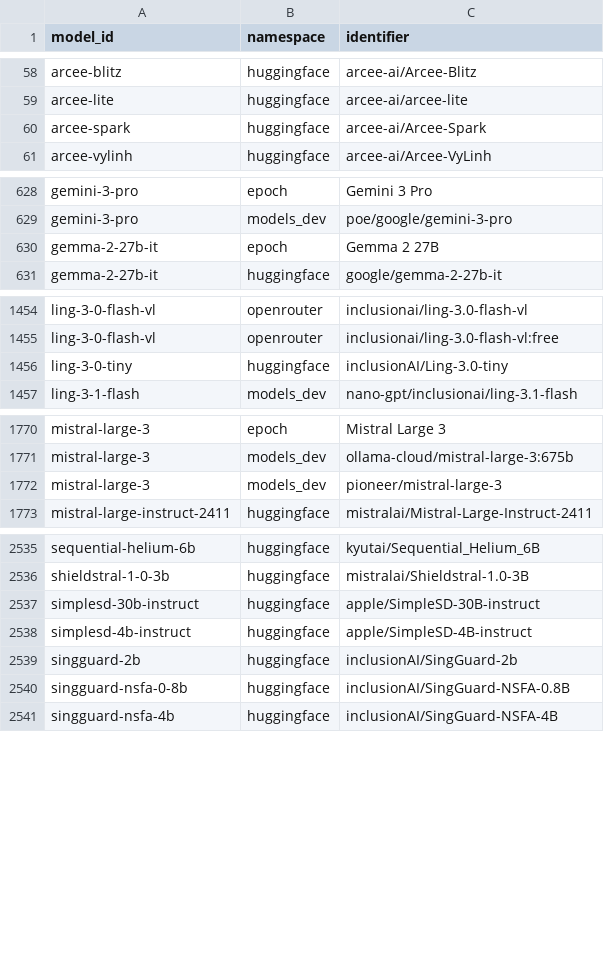
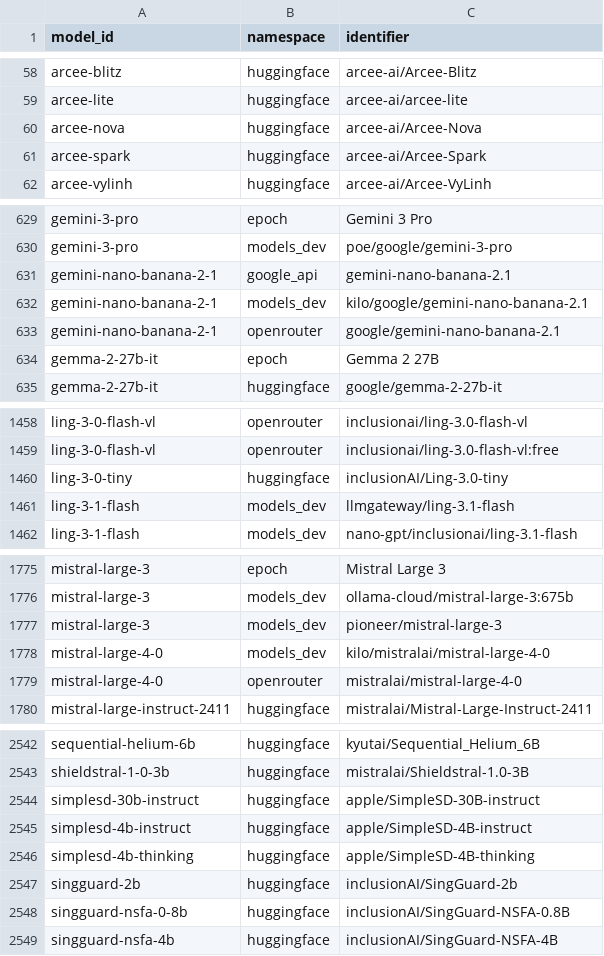
Before and after one commit to YasamanAnsari/llm-ledger, a CSV file: data/core/crosswalk.csv, drawn as a sheet; only a part is shown, gaps mark what is left out.

```diff
--- a/data/core/crosswalk.csv
+++ b/data/core/crosswalk.csv
@@ -59,2 +59,3 @@ arcee-blitz,huggingface,arcee-ai/Arcee-Blitz
 arcee-lite,huggingface,arcee-ai/arcee-lite
+arcee-nova,huggingface,arcee-ai/Arcee-Nova
 arcee-spark,huggingface,arcee-ai/Arcee-Spark
@@ -629,2 +630,5 @@ gemini-3-pro,epoch,Gemini 3 Pro
 gemini-3-pro,models_dev,poe/google/gemini-3-pro
+gemini-nano-banana-2-1,google_api,gemini-nano-banana-2.1
+gemini-nano-banana-2-1,models_dev,kilo/google/gemini-nano-banana-2.1
+gemini-nano-banana-2-1,openrouter,google/gemini-nano-banana-2.1
 gemma-2-27b-it,epoch,Gemma 2 27B
@@ -1456,2 +1460,3 @@ ling-3-0-flash-vl,openrouter,inclusionai/ling-3.0-flash-vl:free
 ling-3-0-tiny,huggingface,inclusionAI/Ling-3.0-tiny
+ling-3-1-flash,models_dev,llmgateway/ling-3.1-flash
 ling-3-1-flash,models_dev,nano-gpt/inclusionai/ling-3.1-flash
@@ -1772,2 +1777,4 @@ mistral-large-3,models_dev,ollama-cloud/mistral-large-3:675b
 mistral-large-3,models_dev,pioneer/mistral-large-3
+mistral-large-4-0,models_dev,kilo/mistralai/mistral-large-4-0
+mistral-large-4-0,openrouter,mistralai/mistral-large-4-0
 mistral-large-instruct-2411,huggingface,mistralai/Mistral-Large-Instruct-2411
@@ -2538,2 +2545,3 @@ simplesd-30b-instruct,huggingface,apple/SimpleSD-30B-instruct
 simplesd-4b-instruct,huggingface,apple/SimpleSD-4B-instruct
+simplesd-4b-thinking,huggingface,apple/SimpleSD-4B-thinking
 singguard-2b,huggingface,inclusionAI/SingGuard-2b
```
Also changed, not shown: data/core/events.csv, data/core/models.csv, 25 other files.
